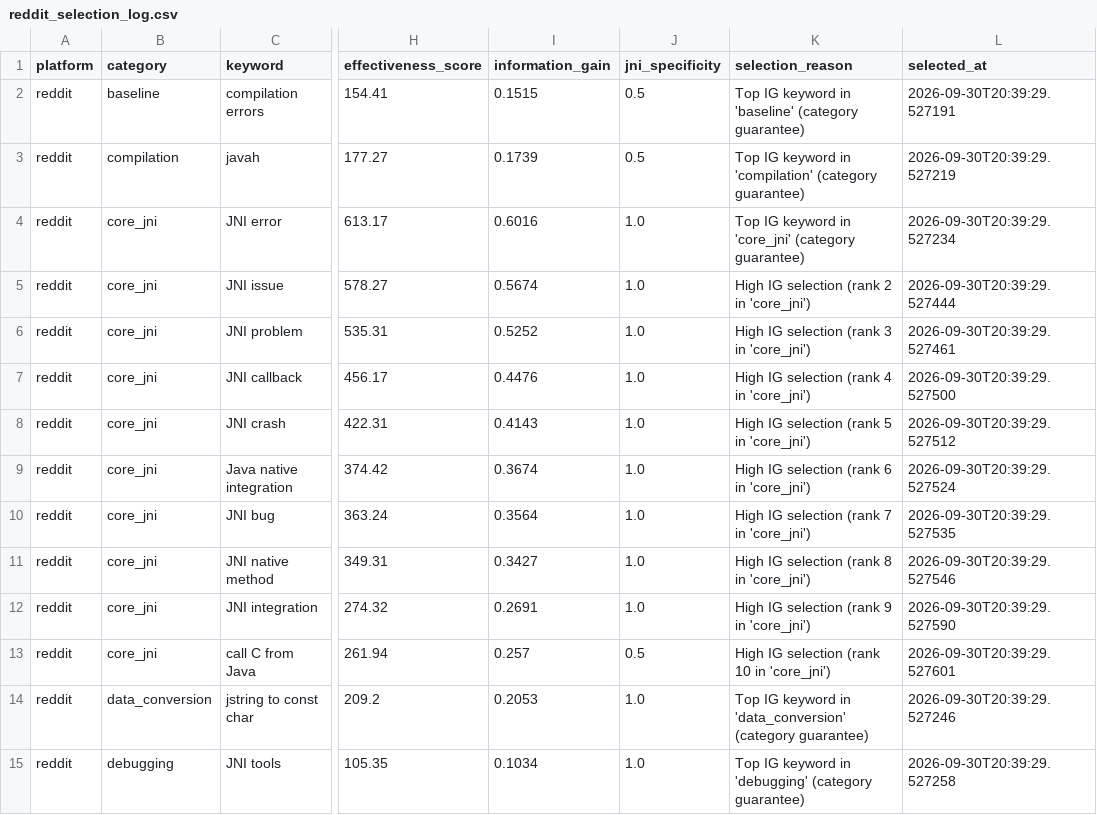
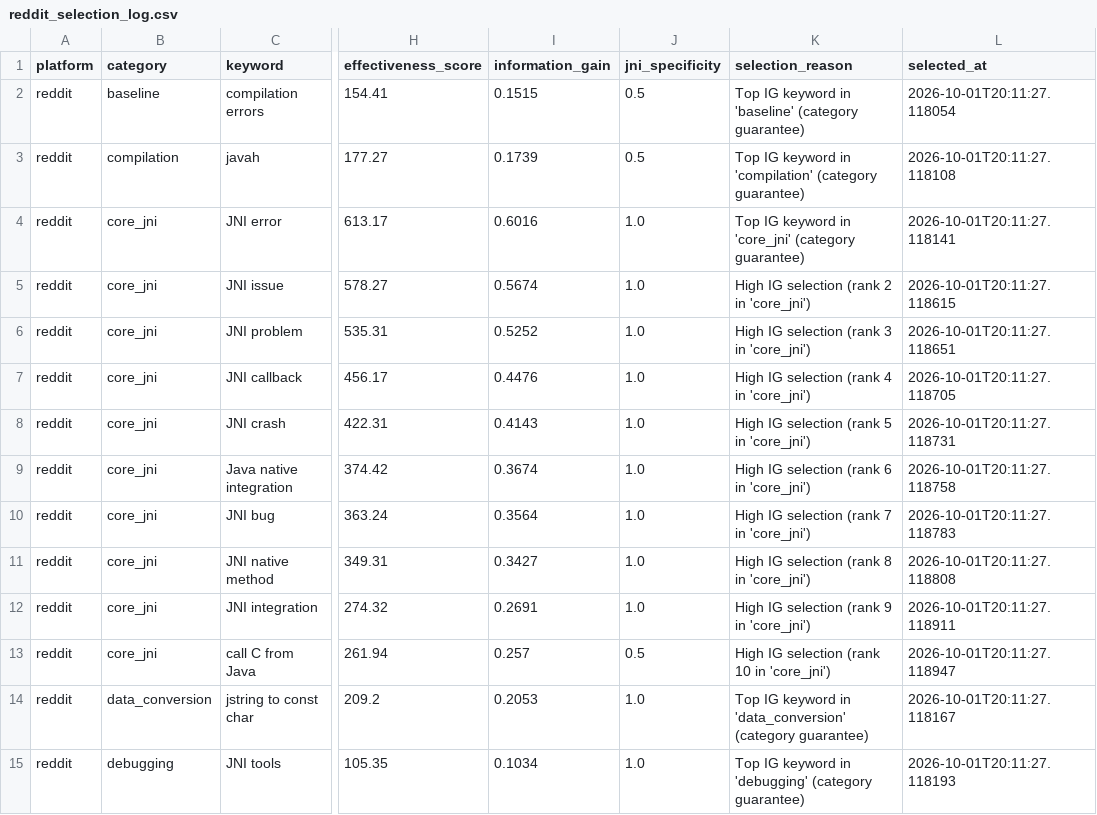
Before and after one commit to melitus/jni-smell-collector, a CSV file: output/reddit_selection_log.csv, drawn as a sheet; only a part is shown, gaps mark what is left out; the diff covers the shown part only; the diff names each change by its address in the sheet, - before the commit and + after, or states it on an @@ line.

```diff
--- a/output/reddit_selection_log.csv
+++ b/output/reddit_selection_log.csv
-L2 (selected_at): 2026-09-30T20:39:29.527191
+L2 (selected_at): 2026-10-01T20:11:27.118054
-L3 (selected_at): 2026-09-30T20:39:29.527219
+L3 (selected_at): 2026-10-01T20:11:27.118108
-L4 (selected_at): 2026-09-30T20:39:29.527234
+L4 (selected_at): 2026-10-01T20:11:27.118141
-L5 (selected_at): 2026-09-30T20:39:29.527444
+L5 (selected_at): 2026-10-01T20:11:27.118615
-L6 (selected_at): 2026-09-30T20:39:29.527461
+L6 (selected_at): 2026-10-01T20:11:27.118651
-L7 (selected_at): 2026-09-30T20:39:29.527500
+L7 (selected_at): 2026-10-01T20:11:27.118705
-L8 (selected_at): 2026-09-30T20:39:29.527512
+L8 (selected_at): 2026-10-01T20:11:27.118731
-L9 (selected_at): 2026-09-30T20:39:29.527524
+L9 (selected_at): 2026-10-01T20:11:27.118758
-L10 (selected_at): 2026-09-30T20:39:29.527535
+L10 (selected_at): 2026-10-01T20:11:27.118783
-L11 (selected_at): 2026-09-30T20:39:29.527546
+L11 (selected_at): 2026-10-01T20:11:27.118808
-L12 (selected_at): 2026-09-30T20:39:29.527590
+L12 (selected_at): 2026-10-01T20:11:27.118911
-L13 (selected_at): 2026-09-30T20:39:29.527601
+L13 (selected_at): 2026-10-01T20:11:27.118947
-L14 (selected_at): 2026-09-30T20:39:29.527246
+L14 (selected_at): 2026-10-01T20:11:27.118167
-L15 (selected_at): 2026-09-30T20:39:29.527258
+L15 (selected_at): 2026-10-01T20:11:27.118193
```
Also changed, not shown: 20 edited cells elsewhere in this file, output/apache_selection_log.csv, output/hackernews_selection_log.csv, 18 other files.
